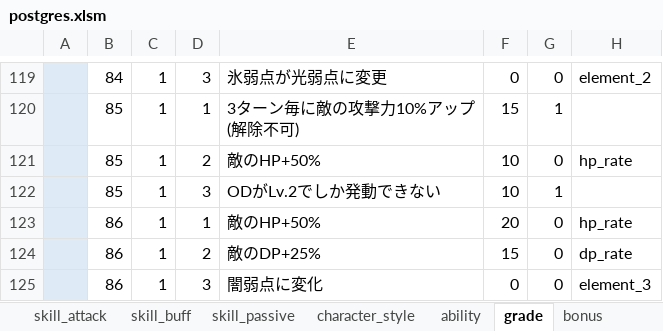
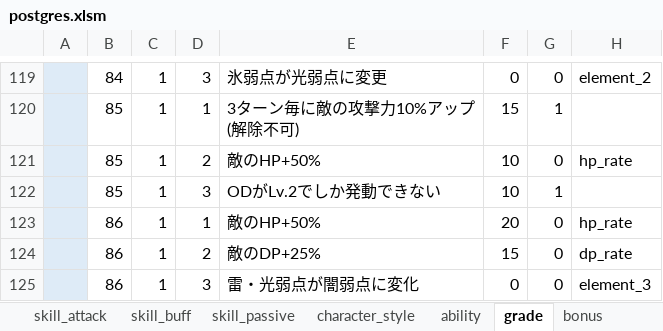
Before and after one commit to reliruleru00/hevburn, an Excel workbook: postgres.xlsm, sheet grade, drawn as a sheet; only a part is shown, gaps mark what is left out; values as stored, in another font and other column widths than the file's, no borders; charts and pictures not drawn; the diff names each change by its address in the sheet, - before the commit and + after, or states it on an @@ line.

```diff
--- a/postgres.xlsm (sheet grade)
+++ b/postgres.xlsm (sheet grade)
-E125: 闇弱点に変化
+E125: 雷・光弱点が闇弱点に変化
```
Also changed, not shown: 1 other file.
